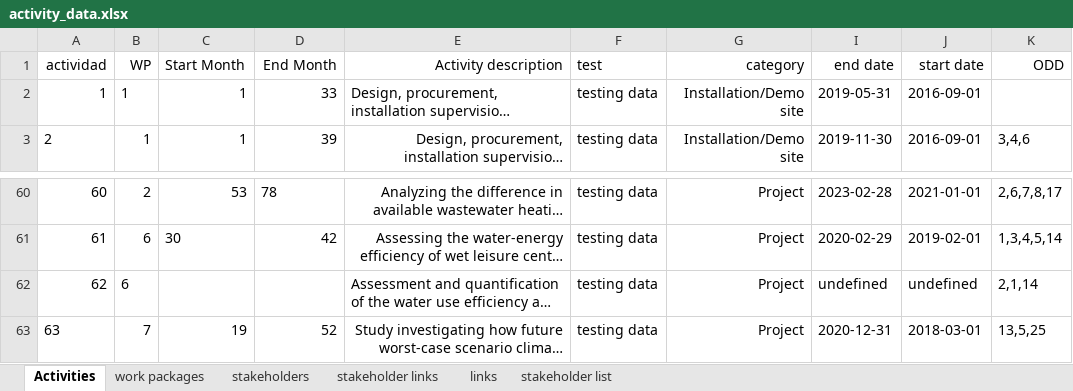
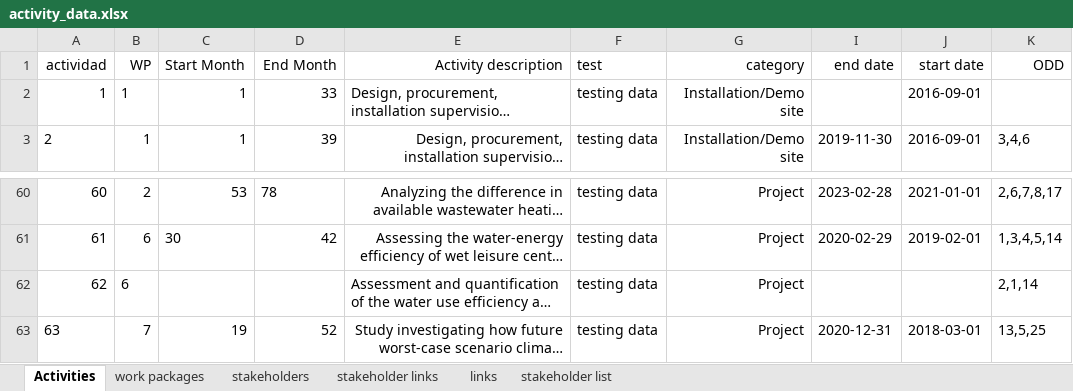
Before and after one commit to alexrigby/DUVis_v2, an Excel workbook: src/data/activity_data.xlsx, sheet Activities, drawn as a sheet; only a part is shown, gaps mark what is left out; long unchanged cells end in …; values as stored, in another font and other column widths than the file's, no borders; the diff names each change by its address in the sheet, - before the commit and + after, or states it on an @@ line.

```diff
--- a/src/data/activity_data.xlsx (sheet Activities)
+++ b/src/data/activity_data.xlsx (sheet Activities)
-I2 (end date): 2019-05-31
+I2 (end date): (empty)
-I62 (end date): undefined
+I62 (end date): (empty)
-J62 (start date): undefined
+J62 (start date): (empty)
```
Also changed, not shown: 10 other files.
